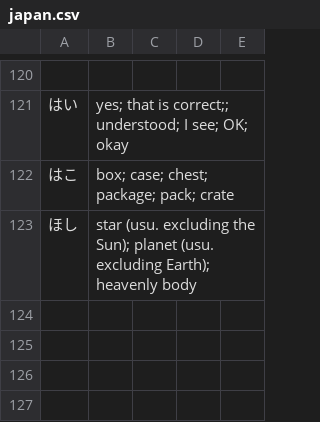
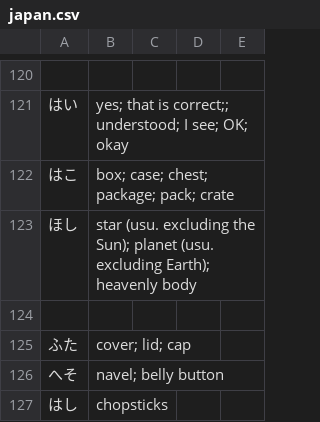
Before and after one commit to kamil-adam/anki, a CSV file: japan/japan.csv, drawn as a sheet; only a part is shown, gaps mark what is left out; the diff names each change by its address in the sheet, - before the commit and + after, or states it on an @@ line.

Commit message:
add japan

```diff
--- a/japan/japan.csv
+++ b/japan/japan.csv
+row 124: (empty)
+row 125: ふた | cover; lid; cap
+row 126: へそ | navel; belly button
+row 127: はし | chopsticks
```
